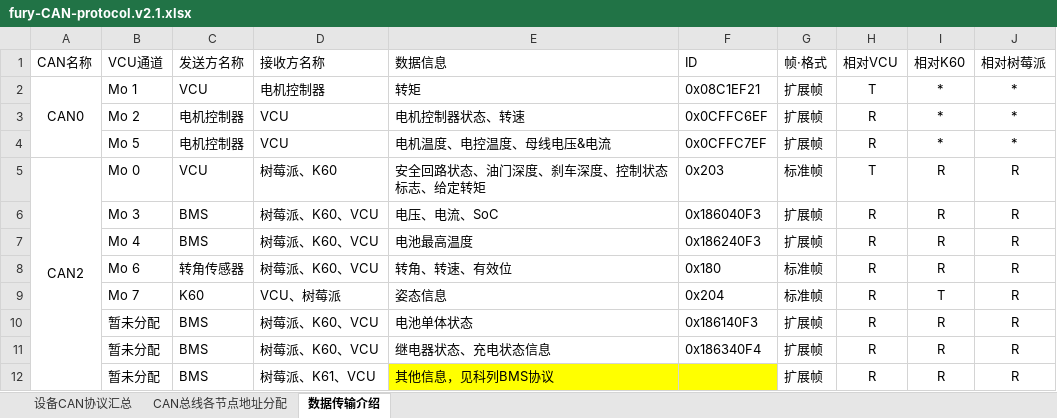
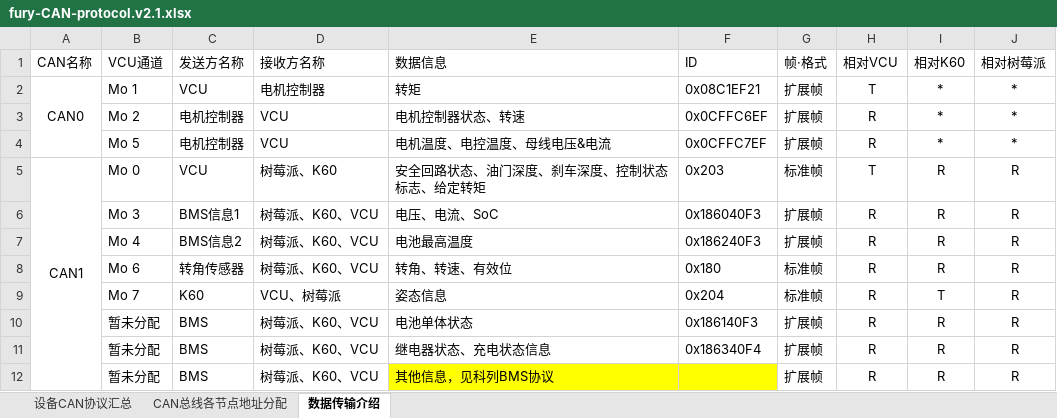
Before and after one commit to LeoJhonSong/furyTerminal, an Excel workbook: doc/Fury-CAN-protocol/fury-CAN-protocol.v2.1.xlsx, sheet 数据传输介绍, drawn as a sheet; values as stored, in another font and other column widths than the file's, no borders; the diff names each change by its address in the sheet, - before the commit and + after, or states it on an @@ line.

```diff
--- a/doc/Fury-CAN-protocol/fury-CAN-protocol.v2.1.xlsx (sheet 数据传输介绍)
+++ b/doc/Fury-CAN-protocol/fury-CAN-protocol.v2.1.xlsx (sheet 数据传输介绍)
-A5 (CAN名称): CAN2
+A5 (CAN名称): CAN1
-C6 (发送方名称): BMS
+C6 (发送方名称): BMS信息1
-C7 (发送方名称): BMS
+C7 (发送方名称): BMS信息2
-D12 (接收方名称): 树莓派、K61、VCU
+D12 (接收方名称): 树莓派、K60、VCU
```
Also changed, not shown: sheet 设备CAN协议汇总.
